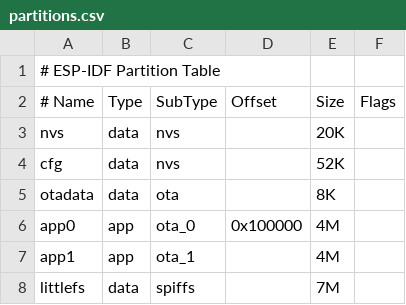
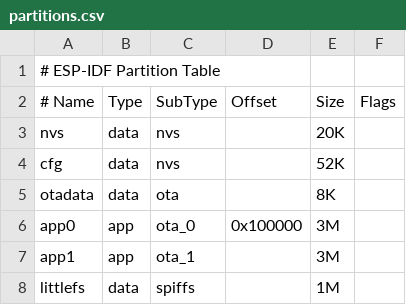
Before and after one commit to camthink-ai/lowpower_camera, a CSV file: partitions.csv, drawn as a sheet.

```diff
--- a/partitions.csv
+++ b/partitions.csv
@@ -5,4 +5,4 @@ cfg,data,nvs,,52K,,
 otadata,data,ota,,8K,,
-app0,app,ota_0,0x100000,4M,,
-app1,app,ota_1,,4M,,
-littlefs,data,spiffs,,7M,,
+app0,app,ota_0,0x100000,3M,,
+app1,app,ota_1,,3M,,
+littlefs,data,spiffs,,1M,,
```
Also changed, not shown: 4 other files.
